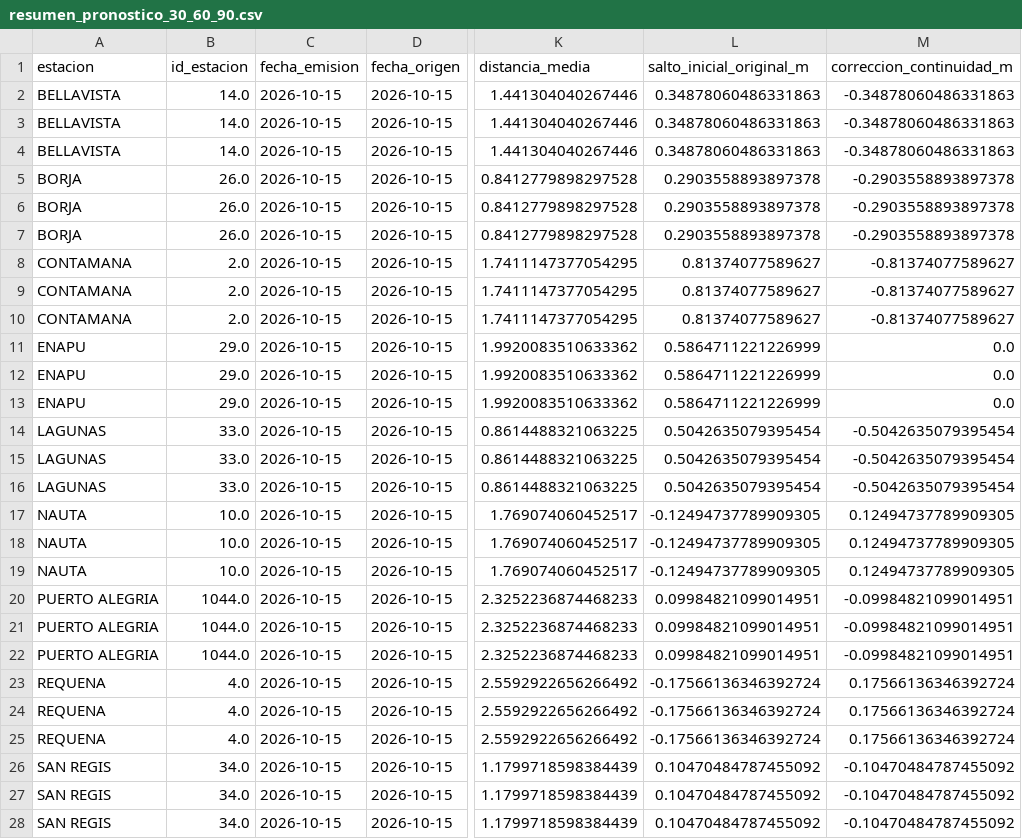
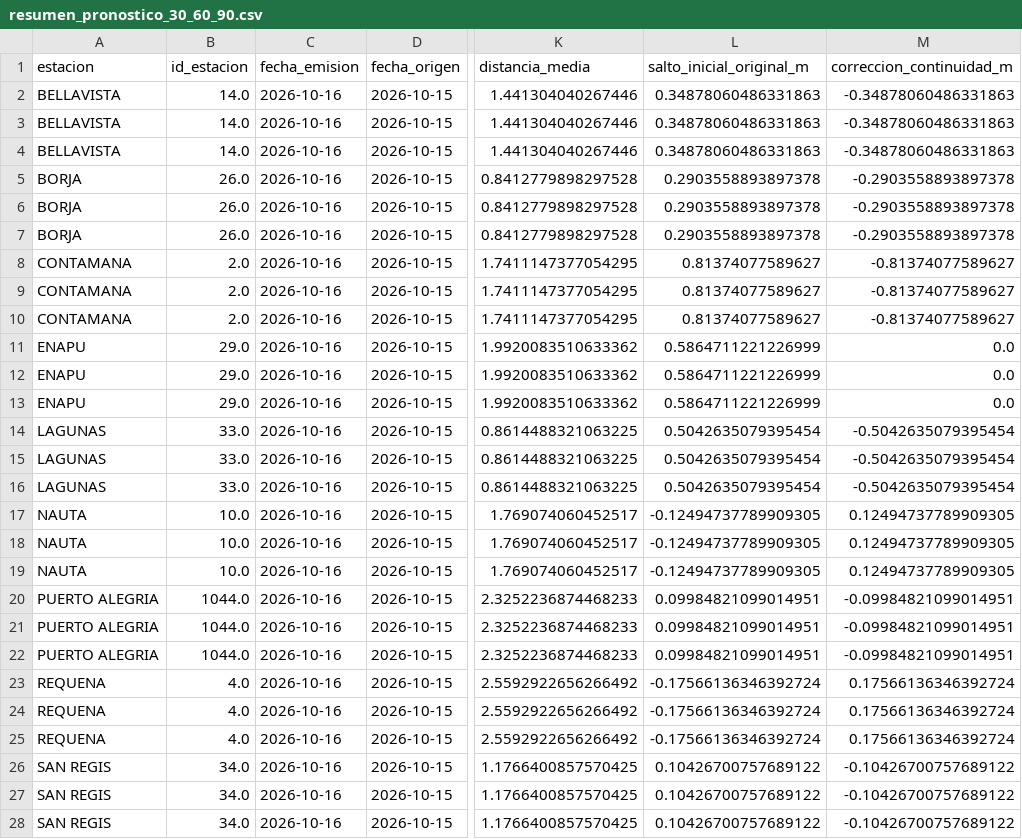
Before and after one commit to KURONO23/LoretoNivelesaCaudales, a CSV file: backend/predicciones_30_60_90/output/resumen_pronostico_30_60_90.csv, drawn as a sheet; only a part is shown, gaps mark what is left out; the diff covers the shown part only; the diff names each change by its address in the sheet, - before the commit and + after, or states it on an @@ line.

```diff
--- a/backend/predicciones_30_60_90/output/resumen_pronostico_30_60_90.csv
+++ b/backend/predicciones_30_60_90/output/resumen_pronostico_30_60_90.csv
-C2:C28 (fecha_emision): 2026-10-15
+C2:C28 (fecha_emision): 2026-10-16
-K26:K28 (distancia_media): 1.1799718598384439
+K26:K28 (distancia_media): 1.1766400857570425
-L26:L28 (salto_inicial_original_m): 0.10470484787455092
+L26:L28 (salto_inicial_original_m): 0.10426700757689122
-M26:M28 (correccion_continuidad_m): -0.10470484787455092
+M26:M28 (correccion_continuidad_m): -0.10426700757689122
```
Also changed, not shown: 9 edited cells elsewhere in this file, backend/predicciones_30_60_90/output/pronostico_30_60_90_actual.csv, backend/predicciones_30_60_90/output/pronostico_30_60_90_dtw_actual.csv, 6 other files.
